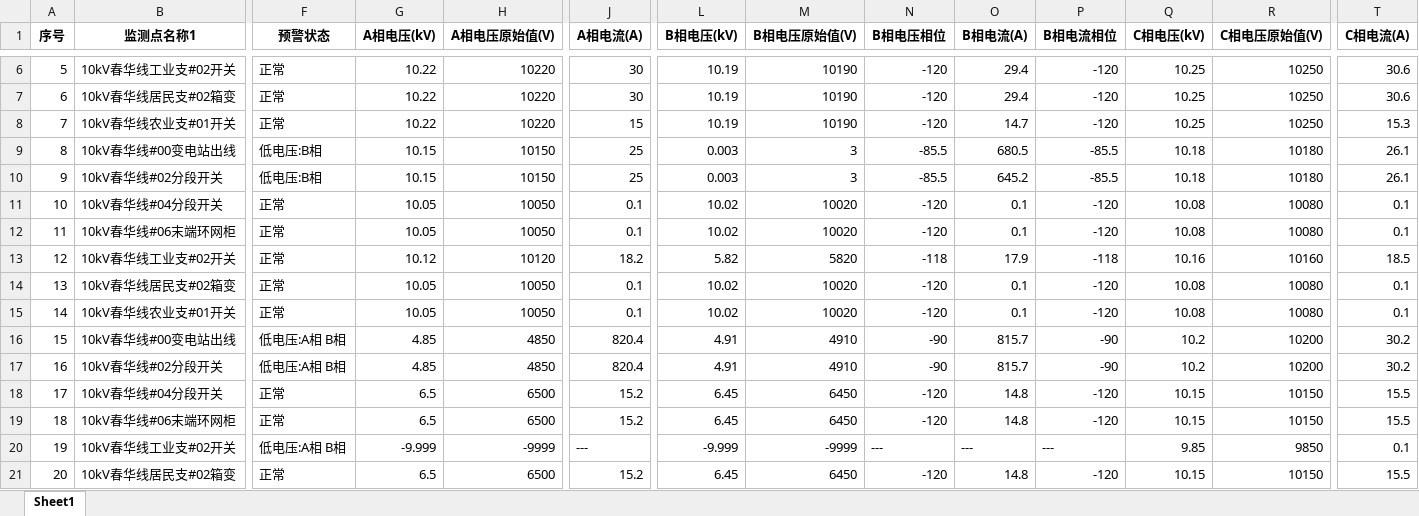
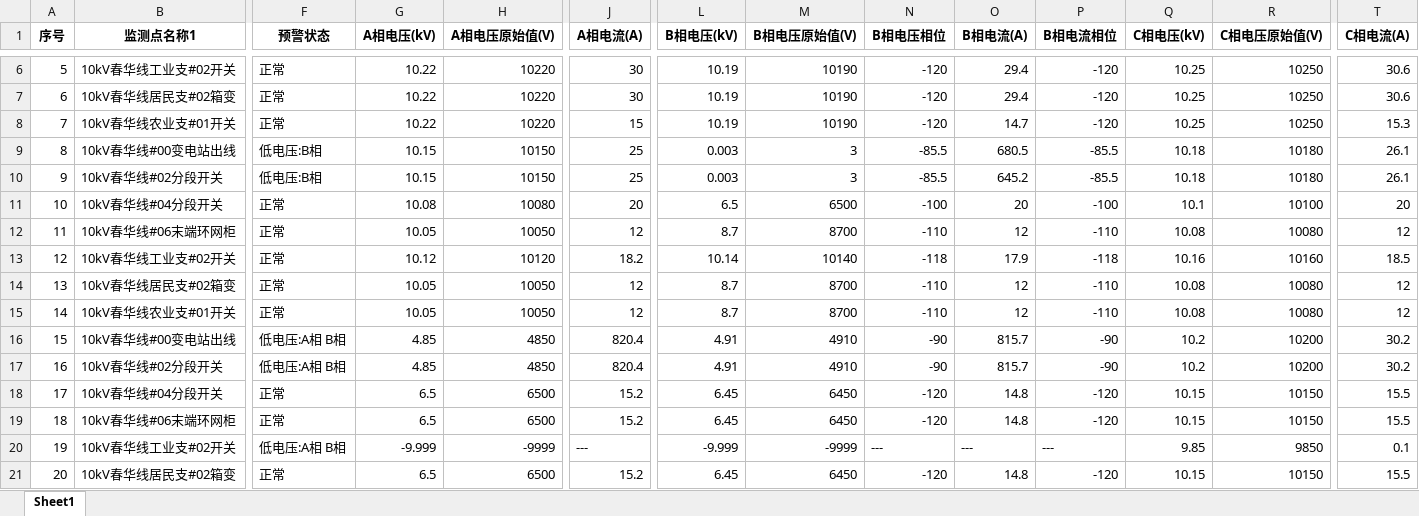
Before and after one commit to RanieZhou/Fault-Location, an Excel workbook: data/simulation/simulated_monitoring_data.xlsx, sheet Sheet1, drawn as a sheet; only a part is shown, gaps mark what is left out; values as stored, in another font and other column widths than the file's, no borders; the diff covers the shown part only; the diff names each change by its address in the sheet, - before the commit and + after, or states it on an @@ line.

```diff
--- a/data/simulation/simulated_monitoring_data.xlsx (sheet Sheet1)
+++ b/data/simulation/simulated_monitoring_data.xlsx (sheet Sheet1)
-G11 (A相电压(kV)): 10.05
+G11 (A相电压(kV)): 10.08
-H11 (A相电压原始值(V)): 10050
+H11 (A相电压原始值(V)): 10080
-J11 (A相电流(A)): 0.1
+J11 (A相电流(A)): 20
-L11 (B相电压(kV)): 10.02
+L11 (B相电压(kV)): 6.5
-M11 (B相电压原始值(V)): 10020
+M11 (B相电压原始值(V)): 6500
-N11 (B相电压相位): -120
+N11 (B相电压相位): -100
-O11 (B相电流(A)): 0.1
+O11 (B相电流(A)): 20
-P11 (B相电流相位): -120
+P11 (B相电流相位): -100
-Q11 (C相电压(kV)): 10.08
+Q11 (C相电压(kV)): 10.1
-R11 (C相电压原始值(V)): 10080
+R11 (C相电压原始值(V)): 10100
-T11 (C相电流(A)): 0.1
+T11 (C相电流(A)): 20
-J12 (A相电流(A)): 0.1
+J12 (A相电流(A)): 12
-L12 (B相电压(kV)): 10.02
+L12 (B相电压(kV)): 8.7
-M12 (B相电压原始值(V)): 10020
+M12 (B相电压原始值(V)): 8700
-N12 (B相电压相位): -120
+N12 (B相电压相位): -110
-O12 (B相电流(A)): 0.1
+O12 (B相电流(A)): 12
-P12 (B相电流相位): -120
+P12 (B相电流相位): -110
-T12 (C相电流(A)): 0.1
+T12 (C相电流(A)): 12
-L13 (B相电压(kV)): 5.82
+L13 (B相电压(kV)): 10.14
-M13 (B相电压原始值(V)): 5820
+M13 (B相电压原始值(V)): 10140
-J14:J15 (A相电流(A)): 0.1
+J14:J15 (A相电流(A)): 12
-L14:L15 (B相电压(kV)): 10.02
+L14:L15 (B相电压(kV)): 8.7
-M14:M15 (B相电压原始值(V)): 10020
+M14:M15 (B相电压原始值(V)): 8700
-N14:N15 (B相电压相位): -120
+N14:N15 (B相电压相位): -110
-O14:O15 (B相电流(A)): 0.1
+O14:O15 (B相电流(A)): 12
-P14:P15 (B相电流相位): -120
+P14:P15 (B相电流相位): -110
-T14:T15 (C相电流(A)): 0.1
+T14:T15 (C相电流(A)): 12
```
Also changed, not shown: 7 added rows elsewhere in this sheet, 5 other files.
